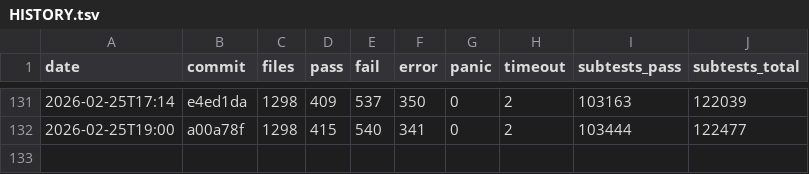
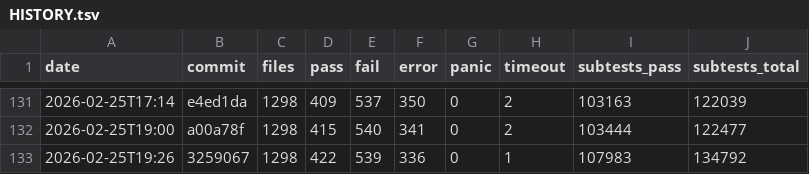
Before and after one commit to tokuhirom/mutsu, a TSV file: HISTORY.tsv, drawn as a sheet; only a part is shown, gaps mark what is left out; the diff names each change by its address in the sheet, - before the commit and + after, or states it on an @@ line.

Commit message:
Update roast history (2026-02-25T19:26) (#388)

```diff
--- a/HISTORY.tsv
+++ b/HISTORY.tsv
+row 133: 2026-02-25T19:26 | 3259067 | 1298 | 422 | 539 | 336 | 0 | 1 | 107983 | 134792
```
Also changed, not shown: 1 other file.
